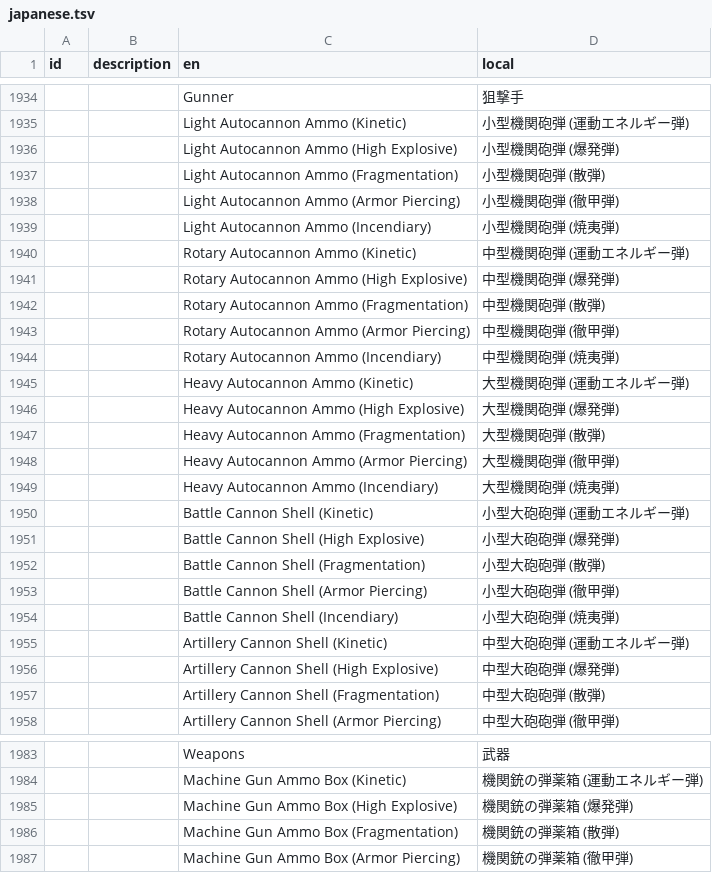
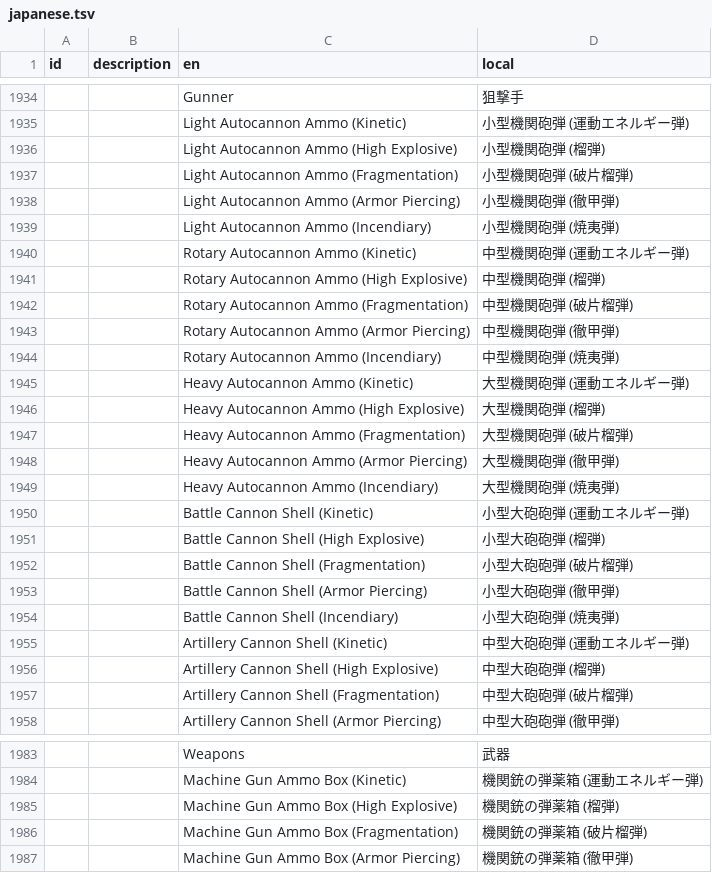
Before and after one commit to Gakuto1112/Stormworks-JapaneseTranslation, a TSV file: japanese.tsv, drawn as a sheet; only a part is shown, gaps mark what is left out; the diff covers the shown part only.

```diff
--- a/japanese.tsv
+++ b/japanese.tsv
@@ -1935,4 +1935,4 @@ id	description	en	local
 		Light Autocannon Ammo (Kinetic)	小型機関砲弾 (運動エネルギー弾)
-		Light Autocannon Ammo (High Explosive)	小型機関砲弾 (爆発弾)
-		Light Autocannon Ammo (Fragmentation)	小型機関砲弾 (散弾)
+		Light Autocannon Ammo (High Explosive)	小型機関砲弾 (榴弾)
+		Light Autocannon Ammo (Fragmentation)	小型機関砲弾 (破片榴弾)
 		Light Autocannon Ammo (Armor Piercing)	小型機関砲弾 (徹甲弾)
@@ -1940,4 +1940,4 @@ id	description	en	local
 		Rotary Autocannon Ammo (Kinetic)	中型機関砲弾 (運動エネルギー弾)
-		Rotary Autocannon Ammo (High Explosive)	中型機関砲弾 (爆発弾)
-		Rotary Autocannon Ammo (Fragmentation)	中型機関砲弾 (散弾)
+		Rotary Autocannon Ammo (High Explosive)	中型機関砲弾 (榴弾)
+		Rotary Autocannon Ammo (Fragmentation)	中型機関砲弾 (破片榴弾)
 		Rotary Autocannon Ammo (Armor Piercing)	中型機関砲弾 (徹甲弾)
@@ -1945,4 +1945,4 @@ id	description	en	local
 		Heavy Autocannon Ammo (Kinetic)	大型機関砲弾 (運動エネルギー弾)
-		Heavy Autocannon Ammo (High Explosive)	大型機関砲弾 (爆発弾)
-		Heavy Autocannon Ammo (Fragmentation)	大型機関砲弾 (散弾)
+		Heavy Autocannon Ammo (High Explosive)	大型機関砲弾 (榴弾)
+		Heavy Autocannon Ammo (Fragmentation)	大型機関砲弾 (破片榴弾)
 		Heavy Autocannon Ammo (Armor Piercing)	大型機関砲弾 (徹甲弾)
@@ -1950,4 +1950,4 @@ id	description	en	local
 		Battle Cannon Shell (Kinetic)	小型大砲砲弾 (運動エネルギー弾)
-		Battle Cannon Shell (High Explosive)	小型大砲砲弾 (爆発弾)
-		Battle Cannon Shell (Fragmentation)	小型大砲砲弾 (散弾)
+		Battle Cannon Shell (High Explosive)	小型大砲砲弾 (榴弾)
+		Battle Cannon Shell (Fragmentation)	小型大砲砲弾 (破片榴弾)
 		Battle Cannon Shell (Armor Piercing)	小型大砲砲弾 (徹甲弾)
@@ -1955,4 +1955,4 @@ id	description	en	local
 		Artillery Cannon Shell (Kinetic)	中型大砲砲弾 (運動エネルギー弾)
-		Artillery Cannon Shell (High Explosive)	中型大砲砲弾 (爆発弾)
-		Artillery Cannon Shell (Fragmentation)	中型大砲砲弾 (散弾)
+		Artillery Cannon Shell (High Explosive)	中型大砲砲弾 (榴弾)
+		Artillery Cannon Shell (Fragmentation)	中型大砲砲弾 (破片榴弾)
 		Artillery Cannon Shell (Armor Piercing)	中型大砲砲弾 (徹甲弾)
@@ -1984,4 +1984,4 @@ id	description	en	local
 		Machine Gun Ammo Box (Kinetic)	機関銃の弾薬箱 (運動エネルギー弾)
-		Machine Gun Ammo Box (High Explosive)	機関銃の弾薬箱 (爆発弾)
-		Machine Gun Ammo Box (Fragmentation)	機関銃の弾薬箱 (散弾)
+		Machine Gun Ammo Box (High Explosive)	機関銃の弾薬箱 (榴弾)
+		Machine Gun Ammo Box (Fragmentation)	機関銃の弾薬箱 (破片榴弾)
 		Machine Gun Ammo Box (Armor Piercing)	機関銃の弾薬箱 (徹甲弾)
```
Also changed, not shown: 4 edited cells elsewhere in this file, 1 other file.
